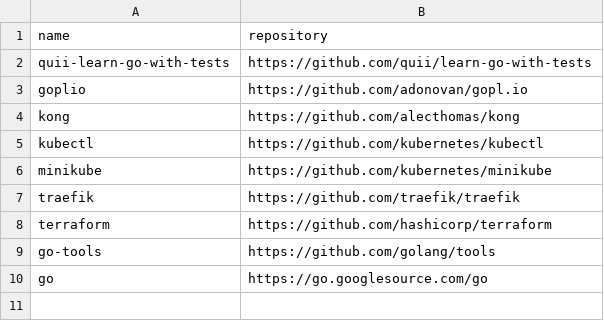
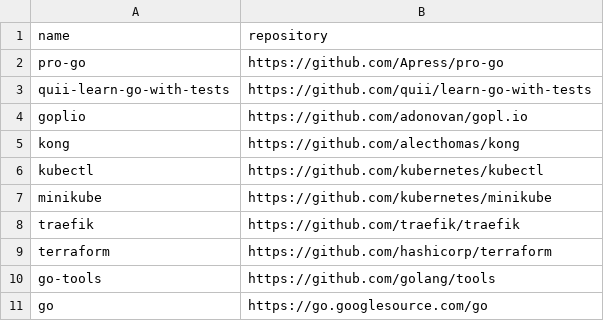
Before and after one commit to easbarba/lar, a CSV file: .config/floss/go.csv, drawn as a sheet; the diff names each change by its address in the sheet, - before the commit and + after, or states it on an @@ line.

Commit message:
floss/go: add pro-go

```diff
--- a/.config/floss/go.csv
+++ b/.config/floss/go.csv
+row 2: pro-go | https://github.com/Apress/pro-go
```
